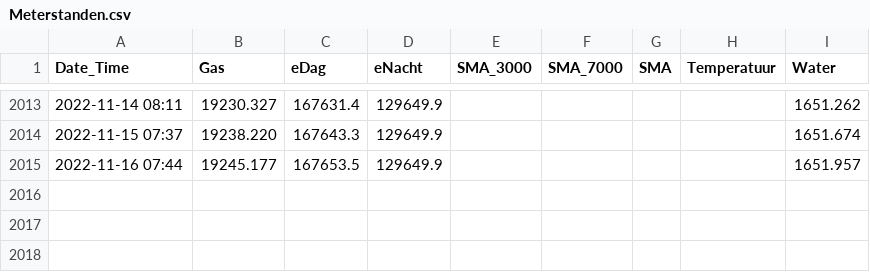
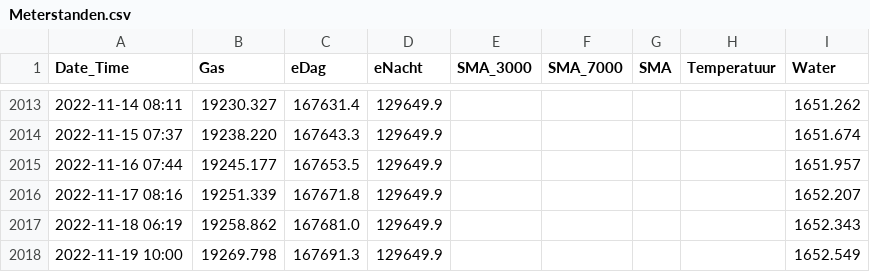
Before and after one commit to rhuygen/Meterstanden, a CSV file: Data/Meterstanden.csv, drawn as a sheet; only a part is shown, gaps mark what is left out.

Commit message:
Daily updates

```diff
--- a/Data/Meterstanden.csv
+++ b/Data/Meterstanden.csv
@@ -2015 +2015,4 @@ Date_Time,Gas,eDag,eNacht,SMA_3000,SMA_7000,SMA,Temperatuur,Water
 2022-11-16 07:44,19245.177,167653.5,129649.9,,,,,1651.957
+2022-11-17 08:16,19251.339,167671.8,129649.9,,,,,1652.207
+2022-11-18 06:19,19258.862,167681.0,129649.9,,,,,1652.343
+2022-11-19 10:00,19269.798,167691.3,129649.9,,,,,1652.549
```
